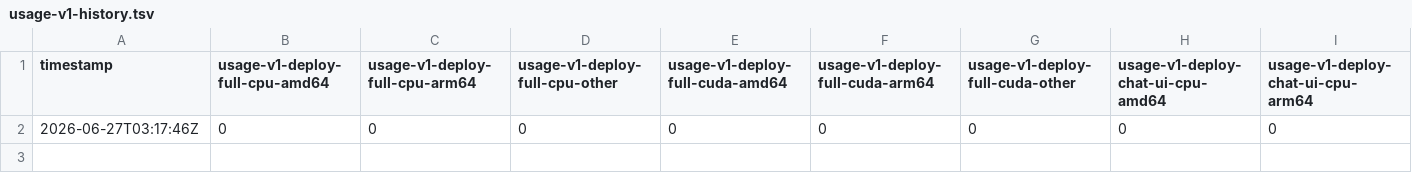
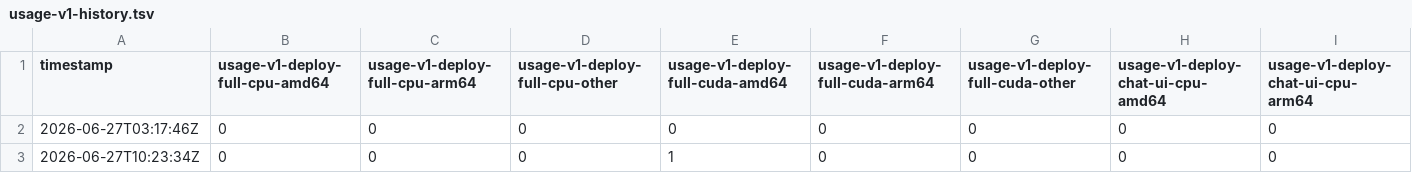
Before and after one commit to hwdsl2/ai-stack-extras, a TSV file: stats/usage-v1-history.tsv, drawn as a sheet; only a part is shown; rows hold the shown columns only; the diff names each change by its address in the sheet, - before the commit and + after, or states it on an @@ line.

```diff
--- a/stats/usage-v1-history.tsv
+++ b/stats/usage-v1-history.tsv
+row 3: 2026-06-27T10:23:34Z | 0 | 0 | 0 | 1 | 0 | 0 | 0 | 0
```
Also changed, not shown: 2 other files.
